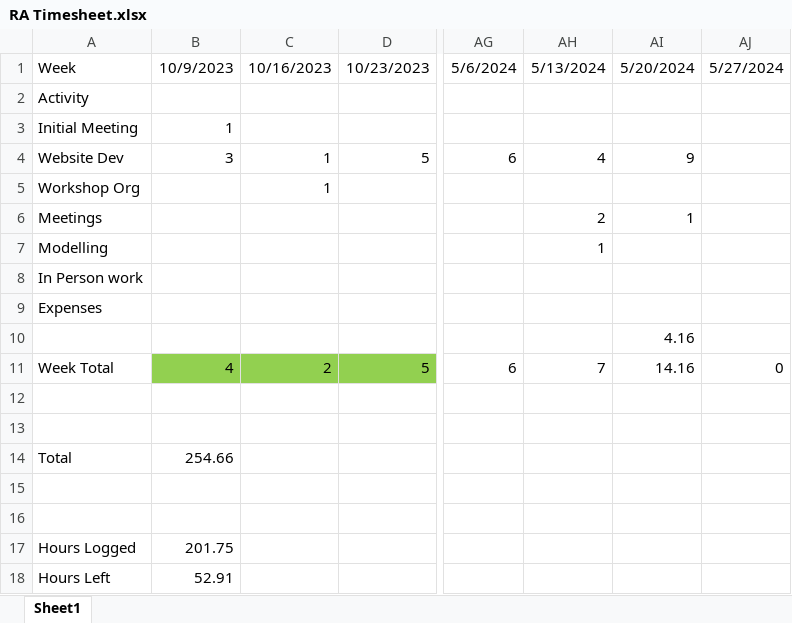
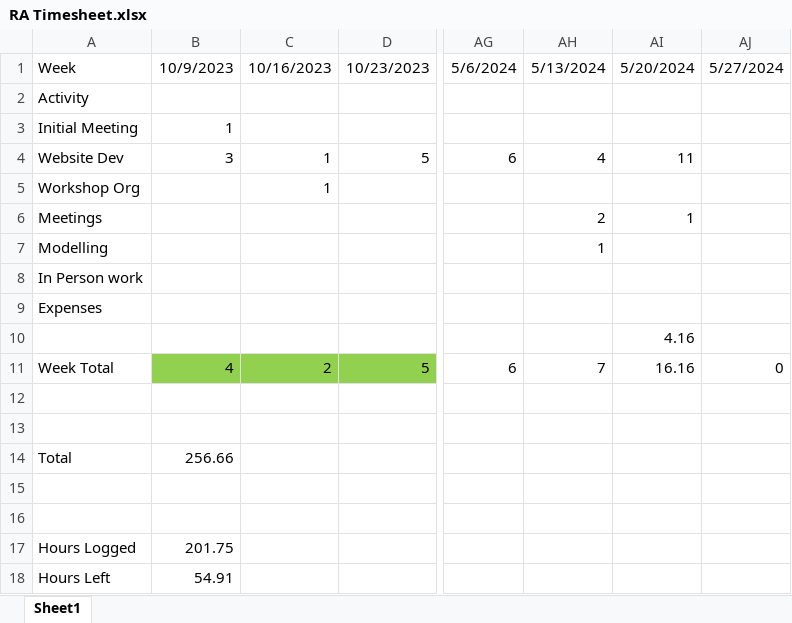
Before and after one commit to HimYu111/shareown-backend, an Excel workbook: misc/RA Timesheet.xlsx, sheet Sheet1, drawn as a sheet; only a part is shown, gaps mark what is left out; values as stored, in another font and other column widths than the file's, no borders; the diff names each change by its address in the sheet, - before the commit and + after, or states it on an @@ line.

```diff
--- a/misc/RA Timesheet.xlsx (sheet Sheet1)
+++ b/misc/RA Timesheet.xlsx (sheet Sheet1)
-AI4: 9
+AI4: 11
-AI11: 14.16
+AI11: 16.16
-B14: 254.66
+B14: 256.66
-B18: 52.91
+B18: 54.91
```
Also changed, not shown: 1 other file.
